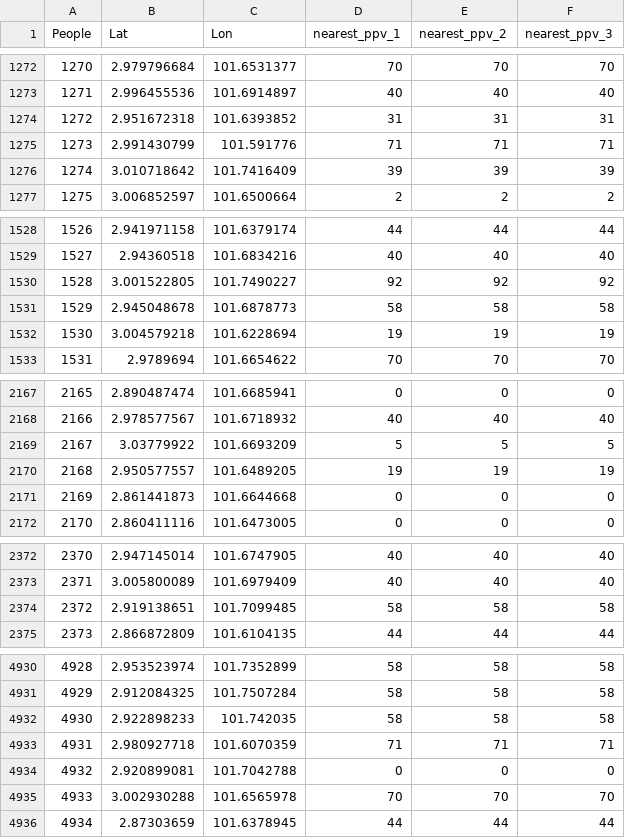
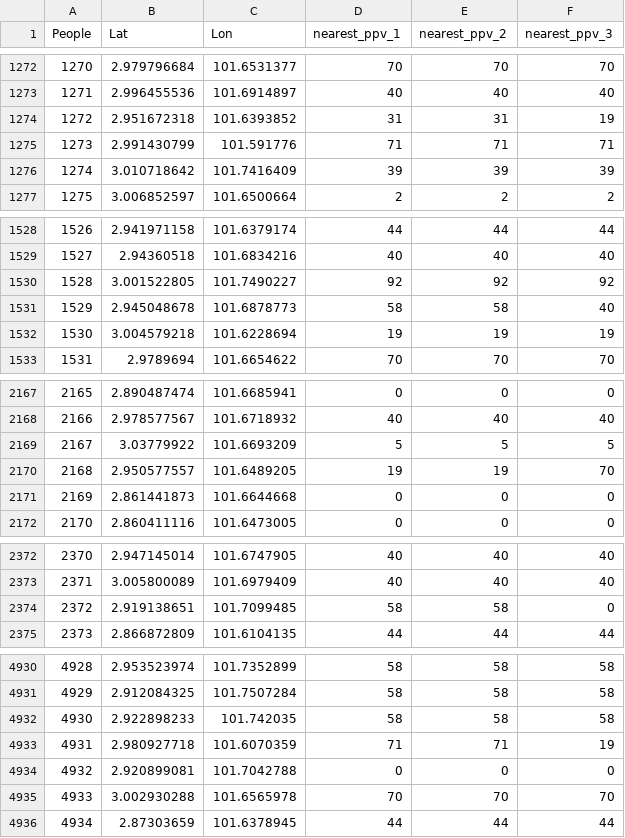
Before and after one commit to KelvinTee168/Research_Methodology_Assignment, a CSV file: people_to_ppv.csv, drawn as a sheet; only a part is shown, gaps mark what is left out; the diff covers the shown part only.

```diff
--- a/people_to_ppv.csv
+++ b/people_to_ppv.csv
@@ -1273,3 +1273,3 @@ People,Lat,Lon,nearest_ppv_1,nearest_ppv_2,nearest_ppv_3
 1271,2.996455536,101.6914897,40,40,40
-1272,2.951672318,101.6393852,31,31,31
+1272,2.951672318,101.6393852,31,31,19
 1273,2.991430799,101.591776,71,71,71
@@ -1530,3 +1530,3 @@ People,Lat,Lon,nearest_ppv_1,nearest_ppv_2,nearest_ppv_3
 1528,3.001522805,101.7490227,92,92,92
-1529,2.945048678,101.6878773,58,58,58
+1529,2.945048678,101.6878773,58,58,40
 1530,3.004579218,101.6228694,19,19,19
@@ -2169,3 +2169,3 @@ People,Lat,Lon,nearest_ppv_1,nearest_ppv_2,nearest_ppv_3
 2167,3.03779922,101.6693209,5,5,5
-2168,2.950577557,101.6489205,19,19,19
+2168,2.950577557,101.6489205,19,19,70
 2169,2.861441873,101.6644668,0,0,0
@@ -2373,3 +2373,3 @@ People,Lat,Lon,nearest_ppv_1,nearest_ppv_2,nearest_ppv_3
 2371,3.005800089,101.6979409,40,40,40
-2372,2.919138651,101.7099485,58,58,58
+2372,2.919138651,101.7099485,58,58,0
 2373,2.866872809,101.6104135,44,44,44
@@ -4932,3 +4932,3 @@ People,Lat,Lon,nearest_ppv_1,nearest_ppv_2,nearest_ppv_3
 4930,2.922898233,101.742035,58,58,58
-4931,2.980927718,101.6070359,71,71,71
+4931,2.980927718,101.6070359,71,71,19
 4932,2.920899081,101.7042788,0,0,0
```
Also changed, not shown: 5 edited cells elsewhere in this file, 2 other files.
